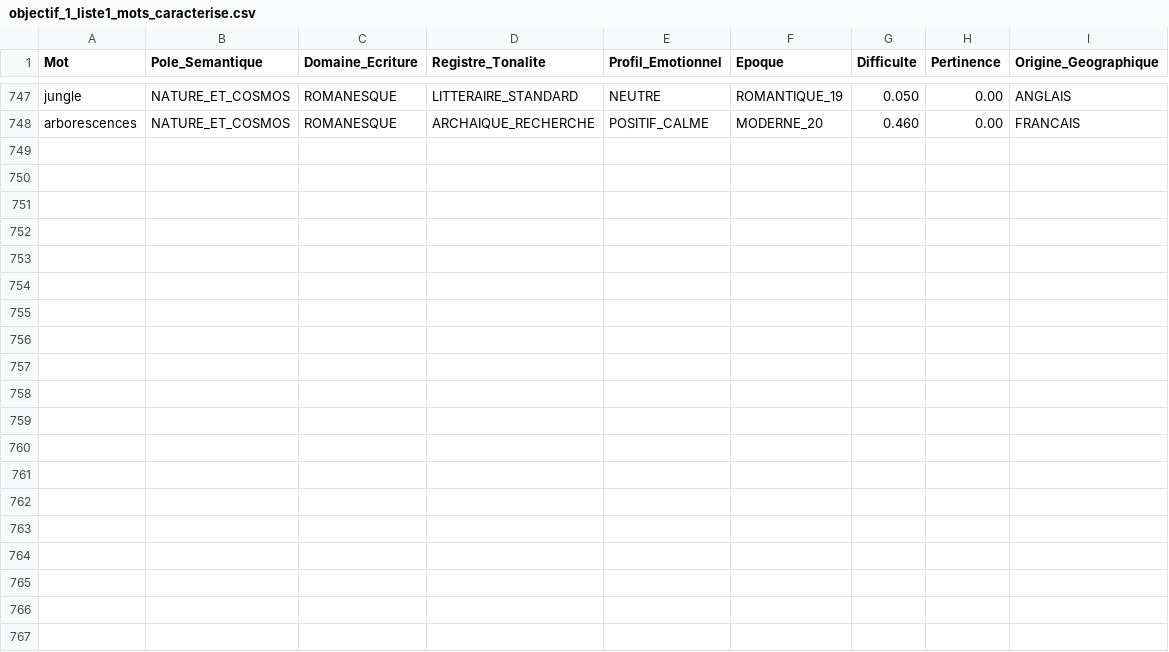
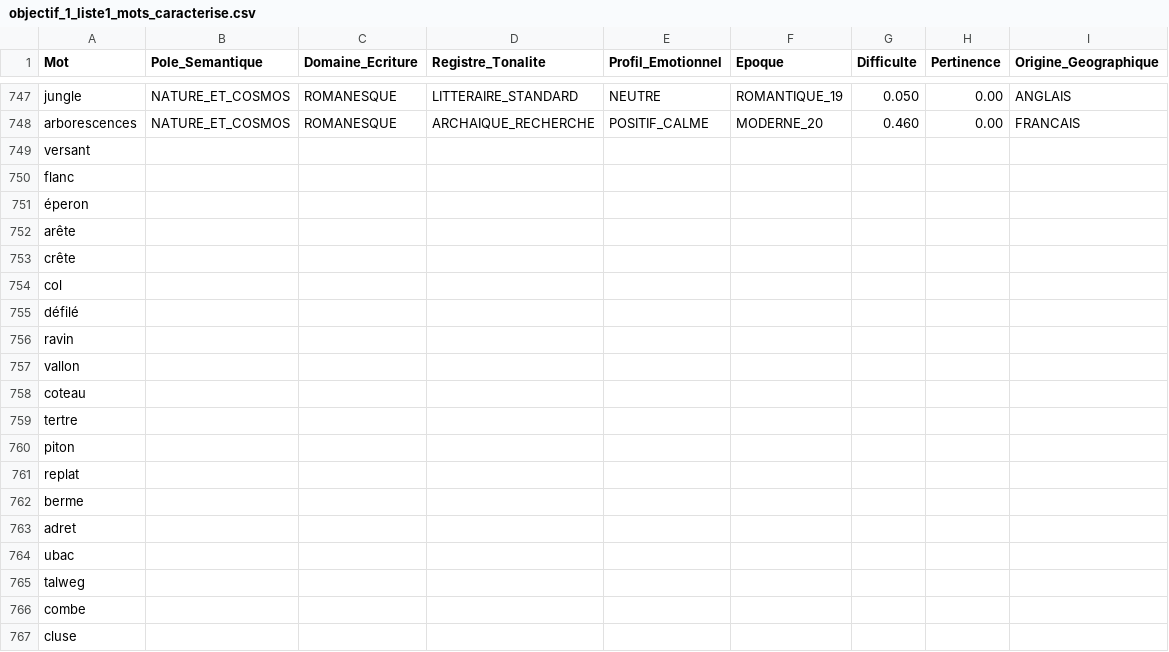
Before and after one commit to psycolobite/LexicaAndroid2, a CSV file: mots_et_extraits/trouver_des_mots_pipeline_A/objectif_1_vocabulaire_litteraire/data/objectif_1_liste1_mots_caracterise.csv, drawn as a sheet; only a part is shown, gaps mark what is left out; the diff covers the shown part only; the diff names each change by its address in the sheet, - before the commit and + after, or states it on an @@ line.

Commit message:
feat(c1-data): add 156 descriptive nature/landscape/object words (terrain, vegetation, water, geology, architecture, materials)

```diff
--- a/mots_et_extraits/trouver_des_mots_pipeline_A/objectif_1_vocabulaire_litteraire/data/objectif_1_liste1_mots_caracterise.csv
+++ b/mots_et_extraits/trouver_des_mots_pipeline_A/objectif_1_vocabulaire_litteraire/data/objectif_1_liste1_mots_caracterise.csv
+row 749: versant
+row 750: flanc
+row 751: éperon
+row 752: arête
+row 753: crête
+row 754: col
+row 755: défilé
+row 756: ravin
+row 757: vallon
+row 758: coteau
+row 759: tertre
+row 760: piton
+row 761: replat
+row 762: berme
+row 763: adret
+row 764: ubac
+row 765: talweg
+row 766: combe
+row 767: cluse
```
Also changed, not shown: 137 added rows elsewhere in this file.
